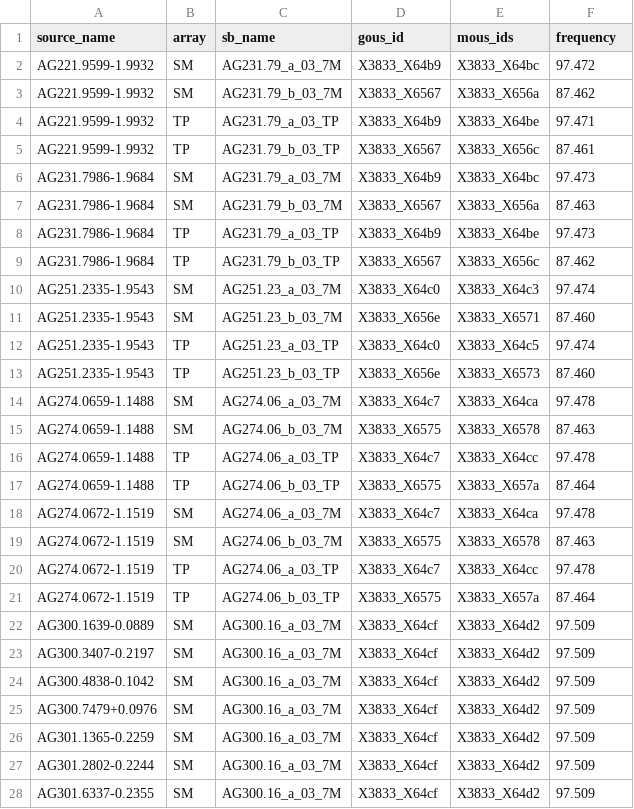
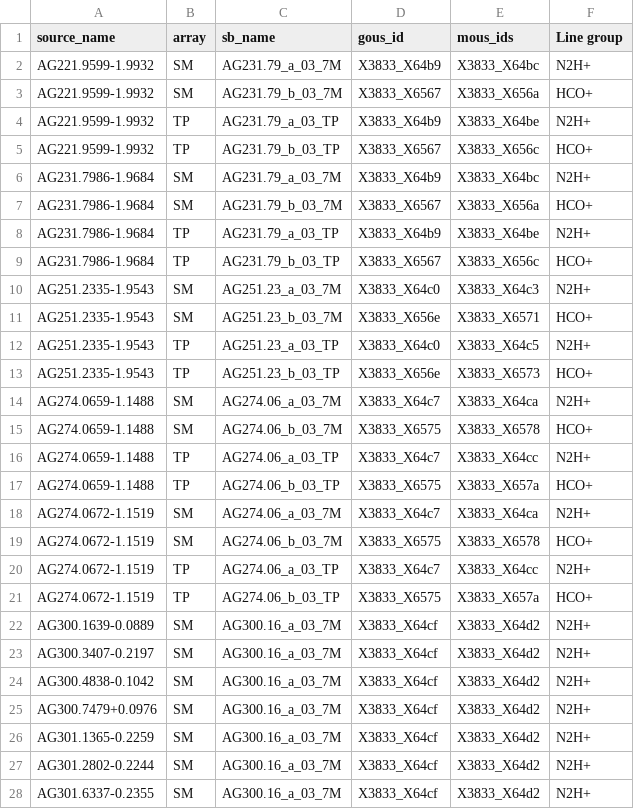
Before and after one commit to panta-rei-alma/data-reduction, a CSV file: tables/target_obs_ids.csv, drawn as a sheet; only a part is shown; the diff covers the shown part only.

Commit message:
update table to show line group info

```diff
--- a/tables/target_obs_ids.csv
+++ b/tables/target_obs_ids.csv
@@ -1,28 +1,28 @@
-source_name,array,sb_name,gous_id,mous_ids,frequency
-AG221.9599-1.9932,SM,AG231.79_a_03_7M,X3833_X64b9,X3833_X64bc,97.472
-AG221.9599-1.9932,SM,AG231.79_b_03_7M,X3833_X6567,X3833_X656a,87.462
-AG221.9599-1.9932,TP,AG231.79_a_03_TP,X3833_X64b9,X3833_X64be,97.471
-AG221.9599-1.9932,TP,AG231.79_b_03_TP,X3833_X6567,X3833_X656c,87.461
-AG231.7986-1.9684,SM,AG231.79_a_03_7M,X3833_X64b9,X3833_X64bc,97.473
-AG231.7986-1.9684,SM,AG231.79_b_03_7M,X3833_X6567,X3833_X656a,87.463
-AG231.7986-1.9684,TP,AG231.79_a_03_TP,X3833_X64b9,X3833_X64be,97.473
-AG231.7986-1.9684,TP,AG231.79_b_03_TP,X3833_X6567,X3833_X656c,87.462
-AG251.2335-1.9543,SM,AG251.23_a_03_7M,X3833_X64c0,X3833_X64c3,97.474
-AG251.2335-1.9543,SM,AG251.23_b_03_7M,X3833_X656e,X3833_X6571,87.460
-AG251.2335-1.9543,TP,AG251.23_a_03_TP,X3833_X64c0,X3833_X64c5,97.474
-AG251.2335-1.9543,TP,AG251.23_b_03_TP,X3833_X656e,X3833_X6573,87.460
-AG274.0659-1.1488,SM,AG274.06_a_03_7M,X3833_X64c7,X3833_X64ca,97.478
-AG274.0659-1.1488,SM,AG274.06_b_03_7M,X3833_X6575,X3833_X6578,87.463
-AG274.0659-1.1488,TP,AG274.06_a_03_TP,X3833_X64c7,X3833_X64cc,97.478
-AG274.0659-1.1488,TP,AG274.06_b_03_TP,X3833_X6575,X3833_X657a,87.464
-AG274.0672-1.1519,SM,AG274.06_a_03_7M,X3833_X64c7,X3833_X64ca,97.478
-AG274.0672-1.1519,SM,AG274.06_b_03_7M,X3833_X6575,X3833_X6578,87.463
-AG274.0672-1.1519,TP,AG274.06_a_03_TP,X3833_X64c7,X3833_X64cc,97.478
-AG274.0672-1.1519,TP,AG274.06_b_03_TP,X3833_X6575,X3833_X657a,87.464
-AG300.1639-0.0889,SM,AG300.16_a_03_7M,X3833_X64cf,X3833_X64d2,97.509
-AG300.3407-0.2197,SM,AG300.16_a_03_7M,X3833_X64cf,X3833_X64d2,97.509
-AG300.4838-0.1042,SM,AG300.16_a_03_7M,X3833_X64cf,X3833_X64d2,97.509
-AG300.7479+0.0976,SM,AG300.16_a_03_7M,X3833_X64cf,X3833_X64d2,97.509
-AG301.1365-0.2259,SM,AG300.16_a_03_7M,X3833_X64cf,X3833_X64d2,97.509
-AG301.2802-0.2244,SM,AG300.16_a_03_7M,X3833_X64cf,X3833_X64d2,97.509
-AG301.6337-0.2355,SM,AG300.16_a_03_7M,X3833_X64cf,X3833_X64d2,97.509
+source_name,array,sb_name,gous_id,mous_ids,Line group
+AG221.9599-1.9932,SM,AG231.79_a_03_7M,X3833_X64b9,X3833_X64bc,N2H+
+AG221.9599-1.9932,SM,AG231.79_b_03_7M,X3833_X6567,X3833_X656a,HCO+
+AG221.9599-1.9932,TP,AG231.79_a_03_TP,X3833_X64b9,X3833_X64be,N2H+
+AG221.9599-1.9932,TP,AG231.79_b_03_TP,X3833_X6567,X3833_X656c,HCO+
+AG231.7986-1.9684,SM,AG231.79_a_03_7M,X3833_X64b9,X3833_X64bc,N2H+
+AG231.7986-1.9684,SM,AG231.79_b_03_7M,X3833_X6567,X3833_X656a,HCO+
+AG231.7986-1.9684,TP,AG231.79_a_03_TP,X3833_X64b9,X3833_X64be,N2H+
+AG231.7986-1.9684,TP,AG231.79_b_03_TP,X3833_X6567,X3833_X656c,HCO+
+AG251.2335-1.9543,SM,AG251.23_a_03_7M,X3833_X64c0,X3833_X64c3,N2H+
+AG251.2335-1.9543,SM,AG251.23_b_03_7M,X3833_X656e,X3833_X6571,HCO+
+AG251.2335-1.9543,TP,AG251.23_a_03_TP,X3833_X64c0,X3833_X64c5,N2H+
+AG251.2335-1.9543,TP,AG251.23_b_03_TP,X3833_X656e,X3833_X6573,HCO+
+AG274.0659-1.1488,SM,AG274.06_a_03_7M,X3833_X64c7,X3833_X64ca,N2H+
+AG274.0659-1.1488,SM,AG274.06_b_03_7M,X3833_X6575,X3833_X6578,HCO+
+AG274.0659-1.1488,TP,AG274.06_a_03_TP,X3833_X64c7,X3833_X64cc,N2H+
+AG274.0659-1.1488,TP,AG274.06_b_03_TP,X3833_X6575,X3833_X657a,HCO+
+AG274.0672-1.1519,SM,AG274.06_a_03_7M,X3833_X64c7,X3833_X64ca,N2H+
+AG274.0672-1.1519,SM,AG274.06_b_03_7M,X3833_X6575,X3833_X6578,HCO+
+AG274.0672-1.1519,TP,AG274.06_a_03_TP,X3833_X64c7,X3833_X64cc,N2H+
+AG274.0672-1.1519,TP,AG274.06_b_03_TP,X3833_X6575,X3833_X657a,HCO+
+AG300.1639-0.0889,SM,AG300.16_a_03_7M,X3833_X64cf,X3833_X64d2,N2H+
+AG300.3407-0.2197,SM,AG300.16_a_03_7M,X3833_X64cf,X3833_X64d2,N2H+
+AG300.4838-0.1042,SM,AG300.16_a_03_7M,X3833_X64cf,X3833_X64d2,N2H+
+AG300.7479+0.0976,SM,AG300.16_a_03_7M,X3833_X64cf,X3833_X64d2,N2H+
+AG301.1365-0.2259,SM,AG300.16_a_03_7M,X3833_X64cf,X3833_X64d2,N2H+
+AG301.2802-0.2244,SM,AG300.16_a_03_7M,X3833_X64cf,X3833_X64d2,N2H+
+AG301.6337-0.2355,SM,AG300.16_a_03_7M,X3833_X64cf,X3833_X64d2,N2H+
```
Also changed, not shown: 60 edited cells elsewhere in this file.
